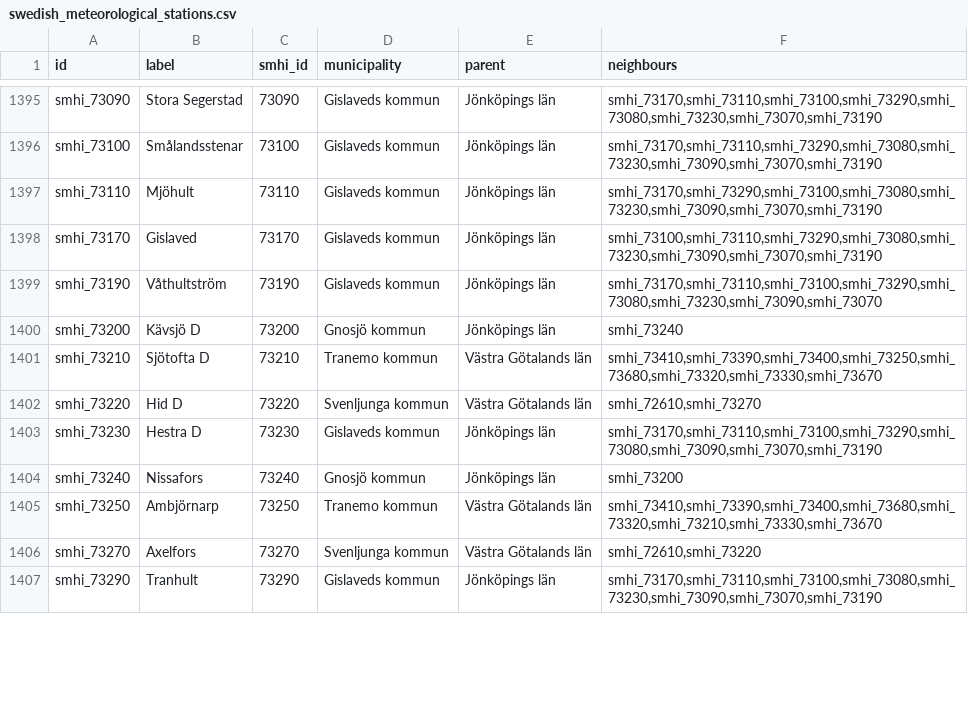
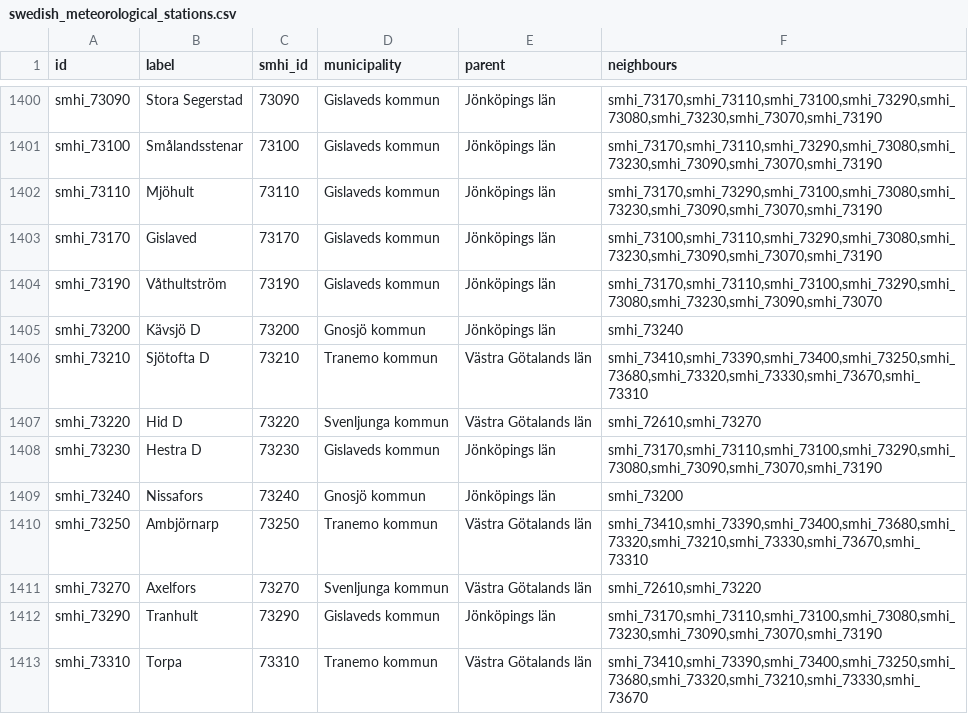
Before and after one commit to marple-newsrobot/marple-datatypes, a CSV file: misc/swedish_meteorological_stations.csv, drawn as a sheet; only a part is shown, gaps mark what is left out; the diff covers the shown part only.

```diff
--- a/misc/swedish_meteorological_stations.csv
+++ b/misc/swedish_meteorological_stations.csv
@@ -1400,3 +1405,3 @@ smhi_73190,Våthultström,73190,Gislaveds kommun,Jönköpings län,"smhi_73170,s
 smhi_73200,Kävsjö D,73200,Gnosjö kommun,Jönköpings län,smhi_73240
-smhi_73210,Sjötofta D,73210,Tranemo kommun,Västra Götalands län,"smhi_73410,smhi_73390,smhi_73400,smhi_73250,smhi_73680,smhi_73320,smhi_73330,smhi_73670"
+smhi_73210,Sjötofta D,73210,Tranemo kommun,Västra Götalands län,"smhi_73410,smhi_73390,smhi_73400,smhi_73250,smhi_73680,smhi_73320,smhi_73330,smhi_73670,smhi_73310"
 smhi_73220,Hid D,73220,Svenljunga kommun,Västra Götalands län,"smhi_72610,smhi_73270"
@@ -1404,4 +1409,5 @@ smhi_73230,Hestra D,73230,Gislaveds kommun,Jönköpings län,"smhi_73170,smhi_73
 smhi_73240,Nissafors,73240,Gnosjö kommun,Jönköpings län,smhi_73200
-smhi_73250,Ambjörnarp,73250,Tranemo kommun,Västra Götalands län,"smhi_73410,smhi_73390,smhi_73400,smhi_73680,smhi_73320,smhi_73210,smhi_73330,smhi_73670"
+smhi_73250,Ambjörnarp,73250,Tranemo kommun,Västra Götalands län,"smhi_73410,smhi_73390,smhi_73400,smhi_73680,smhi_73320,smhi_73210,smhi_73330,smhi_73670,smhi_73310"
 smhi_73270,Axelfors,73270,Svenljunga kommun,Västra Götalands län,"smhi_72610,smhi_73220"
 smhi_73290,Tranhult,73290,Gislaveds kommun,Jönköpings län,"smhi_73170,smhi_73110,smhi_73100,smhi_73080,smhi_73230,smhi_73090,smhi_73070,smhi_73190"
+smhi_73310,Torpa,73310,Tranemo kommun,Västra Götalands län,"smhi_73410,smhi_73390,smhi_73400,smhi_73250,smhi_73680,smhi_73320,smhi_73210,smhi_73330,smhi_73670"
```
Also changed, not shown: 8 added rows and 138 edited cells elsewhere in this file.
